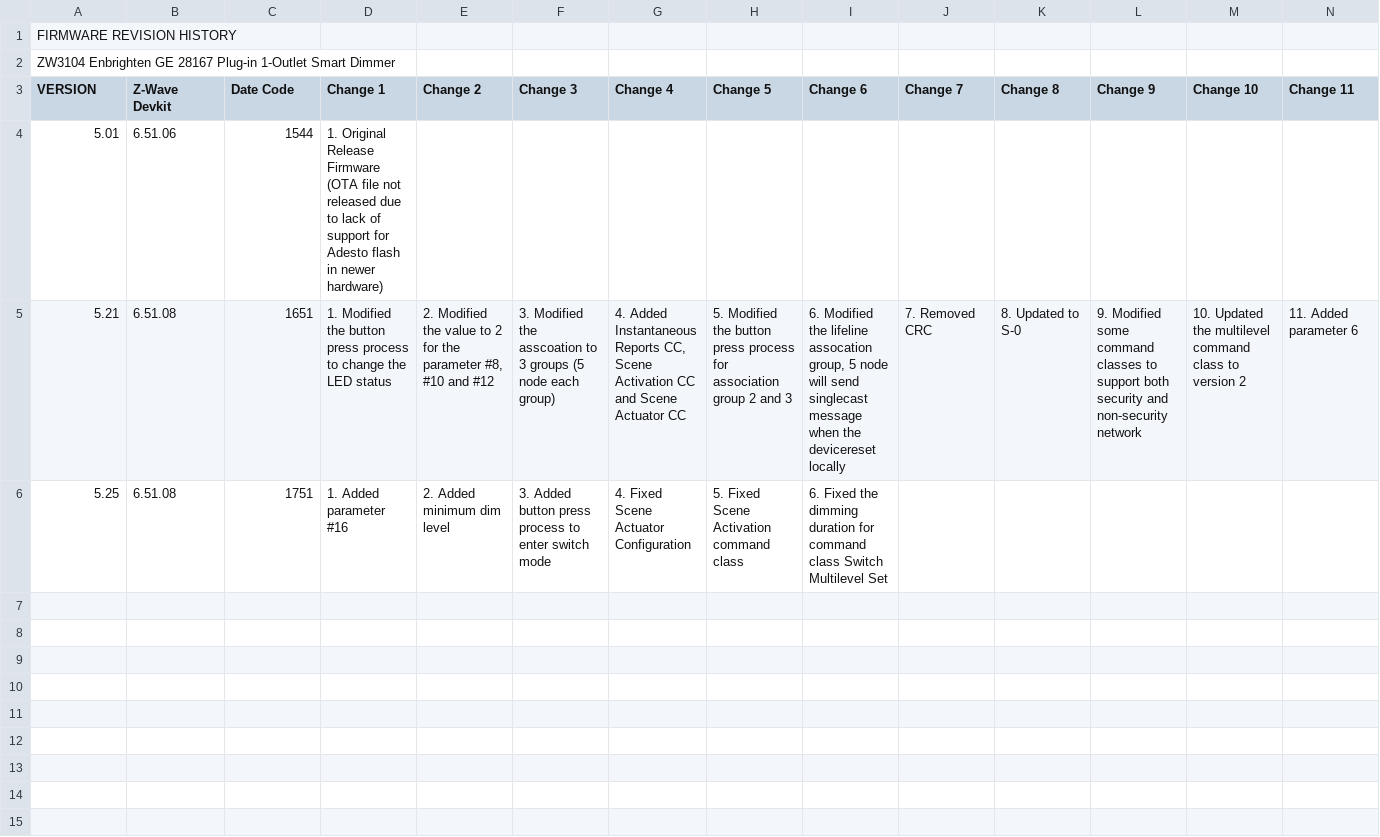
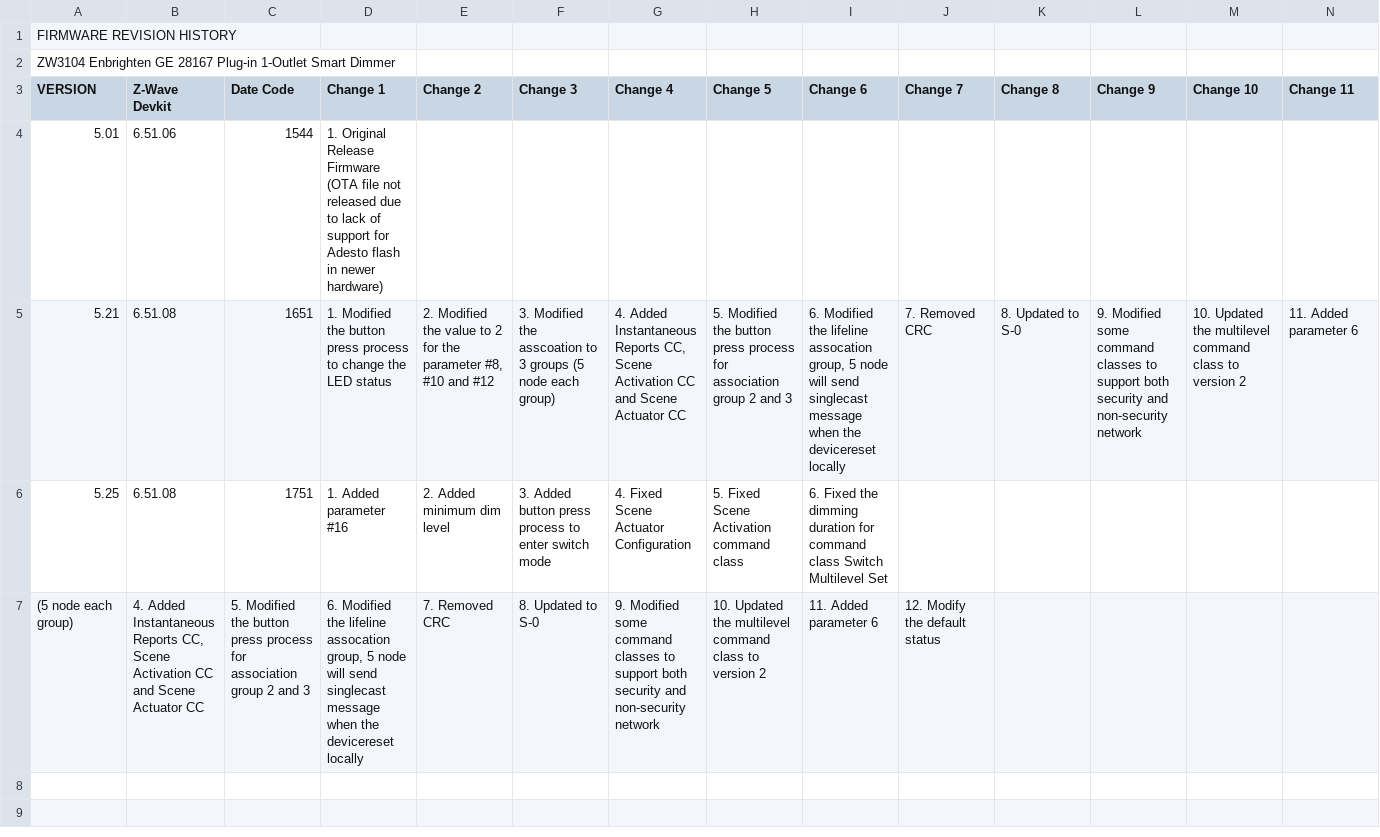
Before and after one commit to rxn8/testing-stuff, a CSV file: csv test.csv, drawn as a sheet; only a part is shown; removed rows and columns are numbered as before the commit, all else as after; rows hold the shown columns only; the diff covers the shown part only; the diff names each change by its address in the sheet, - before the commit and + after, or states it on an @@ line.

```diff
--- a/csv test.csv
+++ b/csv test.csv
-row 7: (empty)
+row 7: (5 node each group) | 4. Added Instantaneous Reports CC, Scene Activation CC and Scene Actuator CC | 5. Modified the button press process for association group 2 and 3 | 6. Modified the lifeline assocation group, 5 node will send singlecast message when the devicereset locally | 7. Removed CRC | 8. Updated to S-0 | 9. Modified some command classes to support both security and non-security network | 10. Updated the multilevel command class to version 2 | 11. Added parameter 6 | 12. Modify the default status
-row 8: (empty)
-row 9: (empty)
-row 10: (empty)
-row 11: (empty)
-row 12: (empty)
-row 13: (empty)
-row 14: (empty)
-row 15: (empty)
```
Also changed, not shown: 40 removed rows elsewhere in this file.
